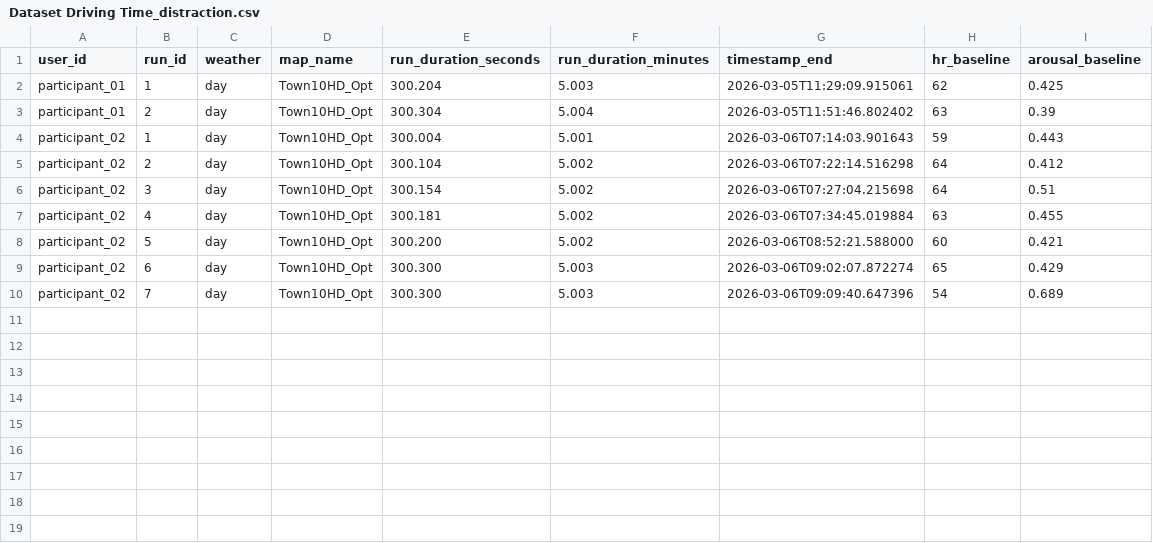
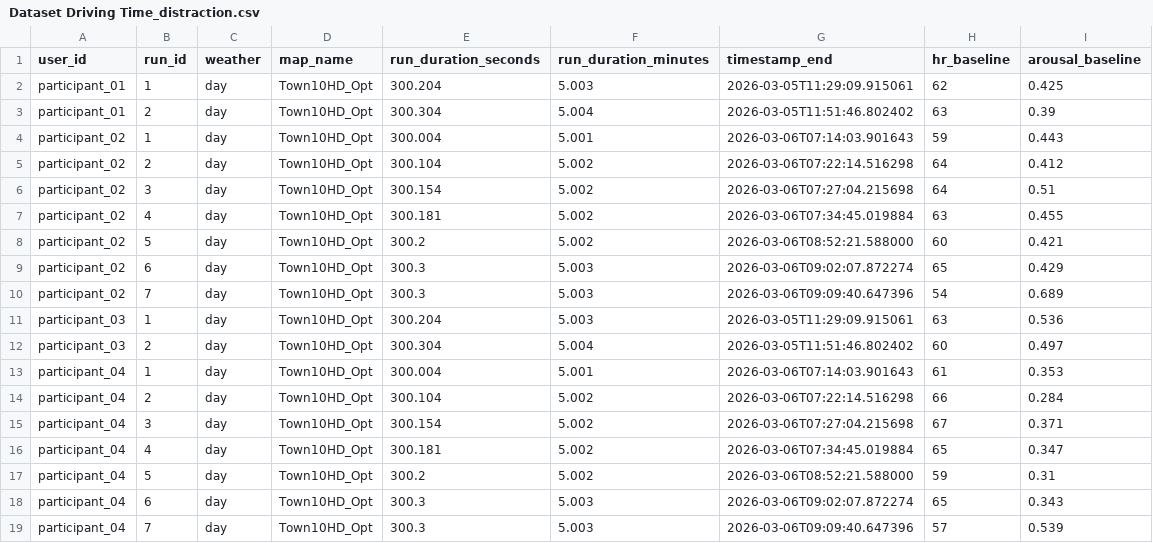
Before and after one commit to AndreaBedei1/Drive-dristraction-framework, a CSV file: drive/data/Dataset Driving Time_distraction.csv, drawn as a sheet.

```diff
--- a/drive/data/Dataset Driving Time_distraction.csv
+++ b/drive/data/Dataset Driving Time_distraction.csv
@@ -7,4 +7,13 @@ participant_02,3,day,Town10HD_Opt,300.154,5.002,2026-03-06T07:27:04.215698,64,0.
 participant_02,4,day,Town10HD_Opt,300.181,5.002,2026-03-06T07:34:45.019884,63,0.455
-participant_02,5,day,Town10HD_Opt,300.200,5.002,2026-03-06T08:52:21.588000,60,0.421
-participant_02,6,day,Town10HD_Opt,300.300,5.003,2026-03-06T09:02:07.872274,65,0.429
-participant_02,7,day,Town10HD_Opt,300.300,5.003,2026-03-06T09:09:40.647396,54,0.689
+participant_02,5,day,Town10HD_Opt,300.2,5.002,2026-03-06T08:52:21.588000,60,0.421
+participant_02,6,day,Town10HD_Opt,300.3,5.003,2026-03-06T09:02:07.872274,65,0.429
+participant_02,7,day,Town10HD_Opt,300.3,5.003,2026-03-06T09:09:40.647396,54,0.689
+participant_03,1,day,Town10HD_Opt,300.204,5.003,2026-03-05T11:29:09.915061,63,0.536
+participant_03,2,day,Town10HD_Opt,300.304,5.004,2026-03-05T11:51:46.802402,60,0.497
+participant_04,1,day,Town10HD_Opt,300.004,5.001,2026-03-06T07:14:03.901643,61,0.353
+participant_04,2,day,Town10HD_Opt,300.104,5.002,2026-03-06T07:22:14.516298,66,0.284
+participant_04,3,day,Town10HD_Opt,300.154,5.002,2026-03-06T07:27:04.215698,67,0.371
+participant_04,4,day,Town10HD_Opt,300.181,5.002,2026-03-06T07:34:45.019884,65,0.347
+participant_04,5,day,Town10HD_Opt,300.2,5.002,2026-03-06T08:52:21.588000,59,0.31
+participant_04,6,day,Town10HD_Opt,300.3,5.003,2026-03-06T09:02:07.872274,65,0.343
+participant_04,7,day,Town10HD_Opt,300.3,5.003,2026-03-06T09:09:40.647396,57,0.539
```
Also changed, not shown: drive/data/Dataset Driving Time_baseline.csv, drive/data/Dataset Errors_baseline.csv, 4 other files.
